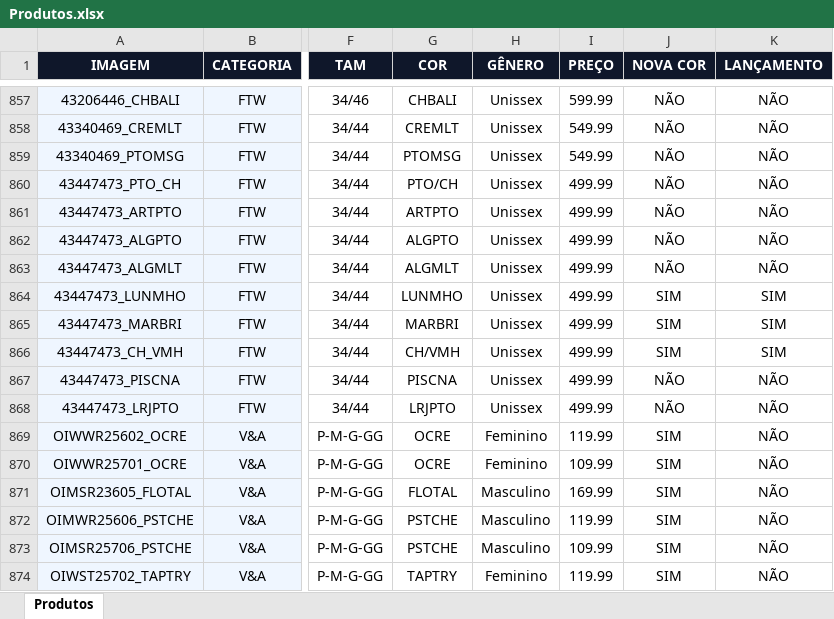
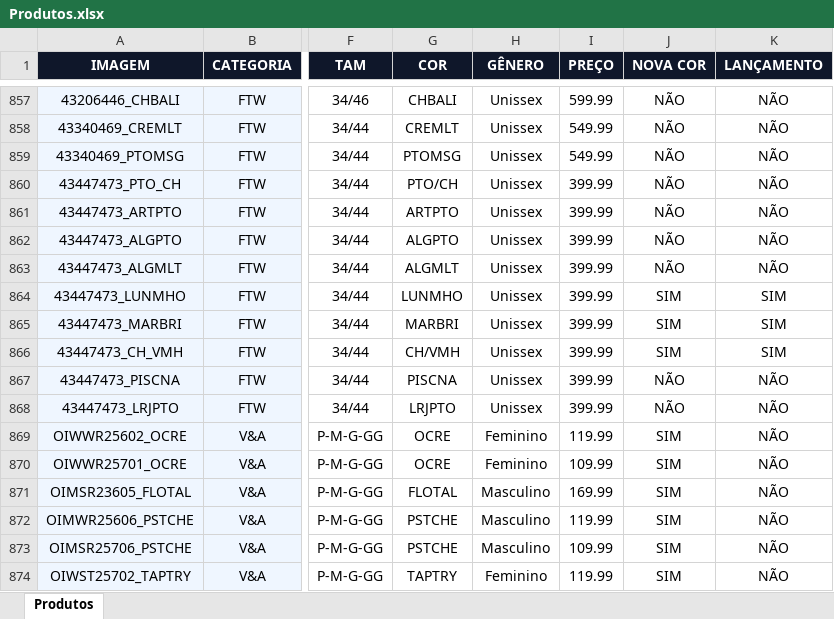
Before and after one commit to cms-representacoes/apps-oly-v2, an Excel workbook: Produtos.xlsx, sheet Produtos, drawn as a sheet; only a part is shown, gaps mark what is left out; values as stored, in another font and other column widths than the file's, no borders; the diff names each change by its address in the sheet, - before the commit and + after, or states it on an @@ line.

Commit message:
Add files via upload

```diff
--- a/Produtos.xlsx (sheet Produtos)
+++ b/Produtos.xlsx (sheet Produtos)
-I860:I868 (PREÇO): 499.99
+I860:I868 (PREÇO): 399.99
```
